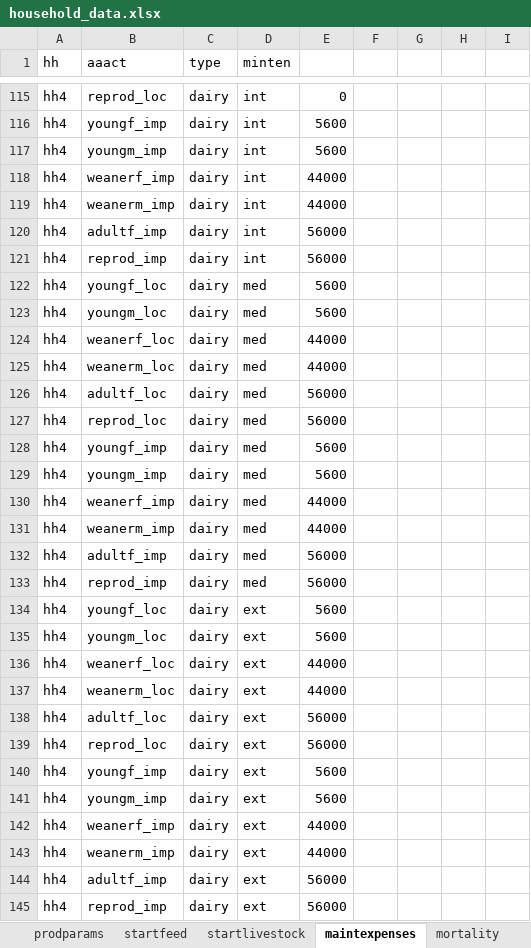
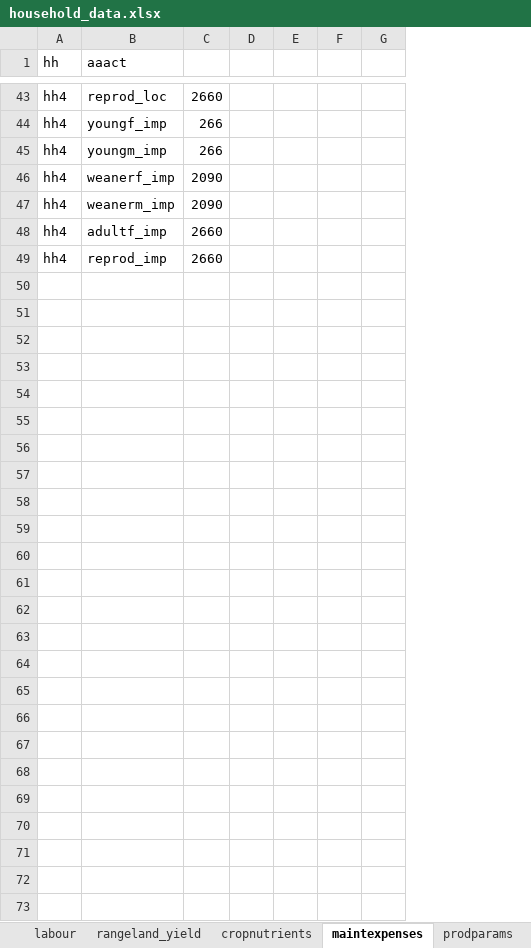
Before and after one commit to James-Hawkins/household_ghg_model, an Excel workbook: dairyclimatemodel2/data/household_data.xlsx, sheet maintexpenses, drawn as a sheet; only a part is shown, gaps mark what is left out; values as stored, in another font and other column widths than the file's, no borders; removed rows and columns are numbered as before the commit, all else as after; rows hold the shown columns only; the diff covers the shown part only; the diff names each change by its address in the sheet, - before the commit and + after, or states it on an @@ line.

```diff
--- a/dairyclimatemodel2/data/household_data.xlsx (sheet maintexpenses)
+++ b/dairyclimatemodel2/data/household_data.xlsx (sheet maintexpenses)
@@ sheet tab order changed: labour | rangeland_yield | cropnutrients | maintexpenses | prodparams @@
-column C (type), rows 115-121: all dairy
-column D (minten), rows 115-121: all int
-column E, rows 115-121: 0 | 5600 | 5600 | 44000 | 44000 | 56000 | 56000
+column C, rows 43-49: 2660 | 266 | 266 | 2090 | 2090 | 2660 | 2660
-row 122: hh4 | youngf_loc | dairy | med | 5600
-row 123: hh4 | youngm_loc | dairy | med | 5600
-row 124: hh4 | weanerf_loc | dairy | med | 44000
-row 125: hh4 | weanerm_loc | dairy | med | 44000
-row 126: hh4 | adultf_loc | dairy | med | 56000
-row 127: hh4 | reprod_loc | dairy | med | 56000
-row 128: hh4 | youngf_imp | dairy | med | 5600
-row 129: hh4 | youngm_imp | dairy | med | 5600
-row 130: hh4 | weanerf_imp | dairy | med | 44000
-row 131: hh4 | weanerm_imp | dairy | med | 44000
-row 132: hh4 | adultf_imp | dairy | med | 56000
-row 133: hh4 | reprod_imp | dairy | med | 56000
-row 134: hh4 | youngf_loc | dairy | ext | 5600
-row 135: hh4 | youngm_loc | dairy | ext | 5600
-row 136: hh4 | weanerf_loc | dairy | ext | 44000
-row 137: hh4 | weanerm_loc | dairy | ext | 44000
-row 138: hh4 | adultf_loc | dairy | ext | 56000
-row 139: hh4 | reprod_loc | dairy | ext | 56000
-row 140: hh4 | youngf_imp | dairy | ext | 5600
-row 141: hh4 | youngm_imp | dairy | ext | 5600
-row 142: hh4 | weanerf_imp | dairy | ext | 44000
-row 143: hh4 | weanerm_imp | dairy | ext | 44000
-row 144: hh4 | adultf_imp | dairy | ext | 56000
-row 145: hh4 | reprod_imp | dairy | ext | 56000
```
Also changed, not shown: 72 removed rows and 4 edited cells elsewhere in this sheet, sheet crop_costs, sheet startlivestock, sheet offfarm_income, sheet index, other sheet tabs, 48 other files.
